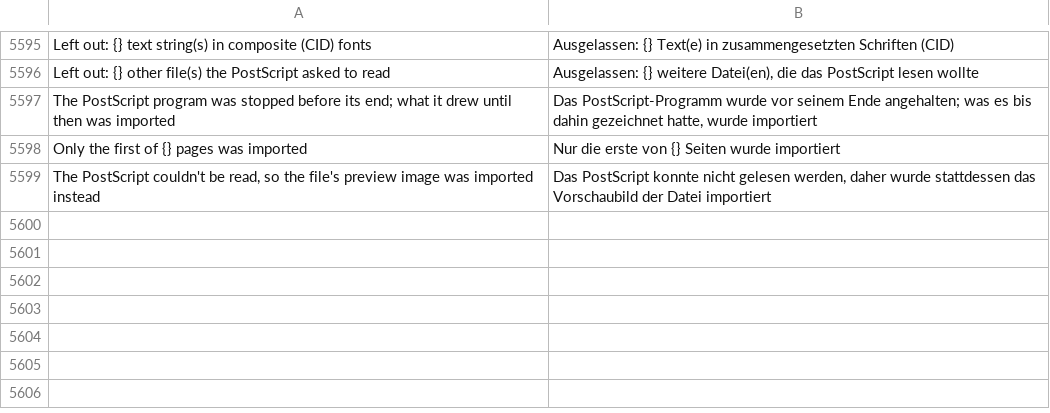
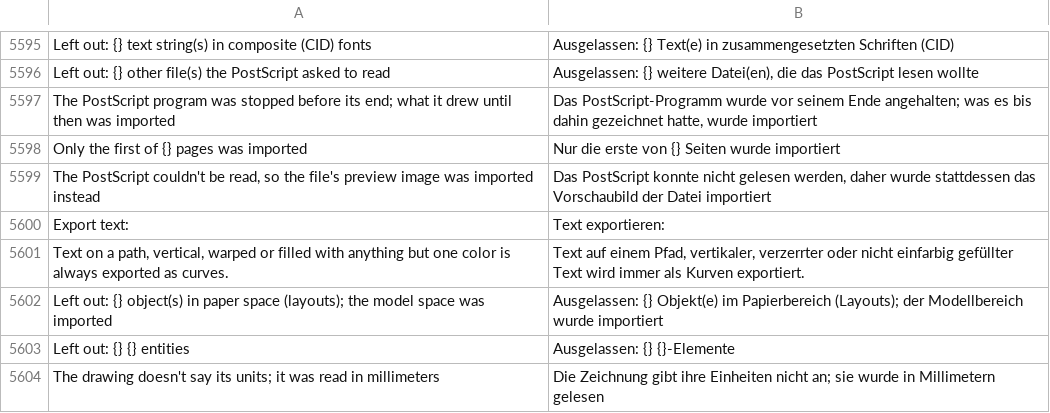
Before and after one commit to toim22/AnyVector, a TSV file: crates/anyvector/assets/i18n/de-DE.tsv, drawn as a sheet; only a part is shown, gaps mark what is left out.

```diff
--- a/crates/anyvector/assets/i18n/de-DE.tsv
+++ b/crates/anyvector/assets/i18n/de-DE.tsv
@@ -5599 +5599,6 @@ Only the first of {} pages was imported	Nur die erste von {} Seiten wurde import
 The PostScript couldn't be read, so the file's preview image was imported instead	Das PostScript konnte nicht gelesen werden, daher wurde stattdessen das Vorschaubild der Datei importiert
+Export text:	Text exportieren:
+Text on a path, vertical, warped or filled with anything but one color is always exported as curves.	Text auf einem Pfad, vertikaler, verzerrter oder nicht einfarbig gefüllter Text wird immer als Kurven exportiert.
+Left out: {} object(s) in paper space (layouts); the model space was imported	Ausgelassen: {} Objekt(e) im Papierbereich (Layouts); der Modellbereich wurde importiert
+Left out: {} {} entities	Ausgelassen: {} {}-Elemente
+The drawing doesn't say its units; it was read in millimeters	Die Zeichnung gibt ihre Einheiten nicht an; sie wurde in Millimetern gelesen
```
Also changed, not shown: crates/anyvector/assets/i18n/fr-FR.tsv, crates/anyvector/assets/i18n/ja-JP.tsv, 22 other files.
